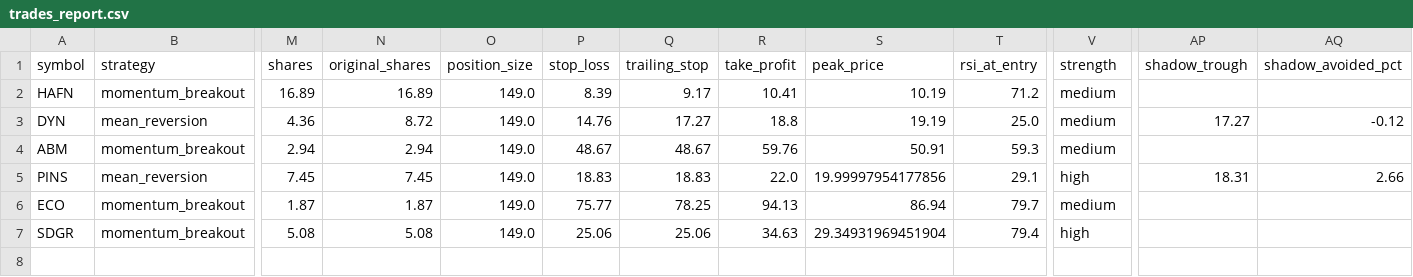
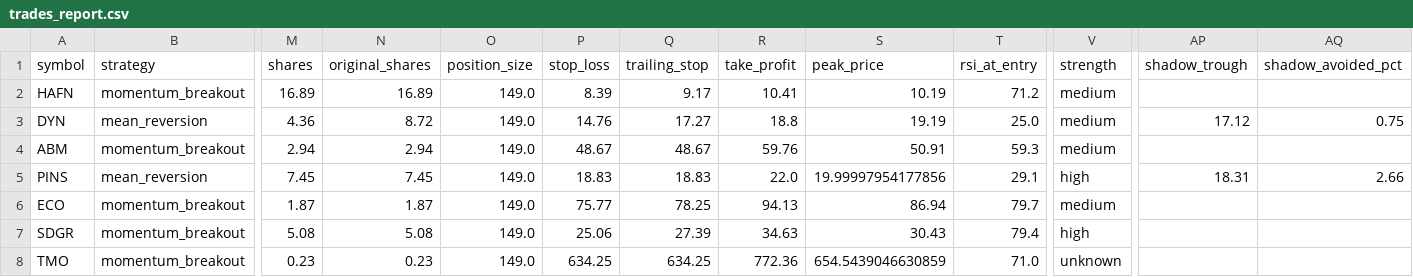
Before and after one commit to Rcks888/Ares, a CSV file: logs/trades_report.csv, drawn as a sheet; only a part is shown, gaps mark what is left out; rows hold the shown columns only; the diff names each change by its address in the sheet, - before the commit and + after, or states it on an @@ line.

Commit message:
Ares V3 report 2026-09-21_21:01

```diff
--- a/logs/trades_report.csv
+++ b/logs/trades_report.csv
-AP3 (shadow_trough): 17.27
+AP3 (shadow_trough): 17.12
-AQ3 (shadow_avoided_pct): -0.12
+AQ3 (shadow_avoided_pct): 0.75
-Q7 (trailing_stop): 25.06
+Q7 (trailing_stop): 27.39
-S7 (peak_price): 29.34931969451904
+S7 (peak_price): 30.43
+row 8: TMO | momentum_breakout | 0.23 | 0.23 | 149.0 | 634.25 | 634.25 | 772.36 | 654.5439046630859 | 71.0 | unknown
```
Also changed, not shown: 6 other files.
